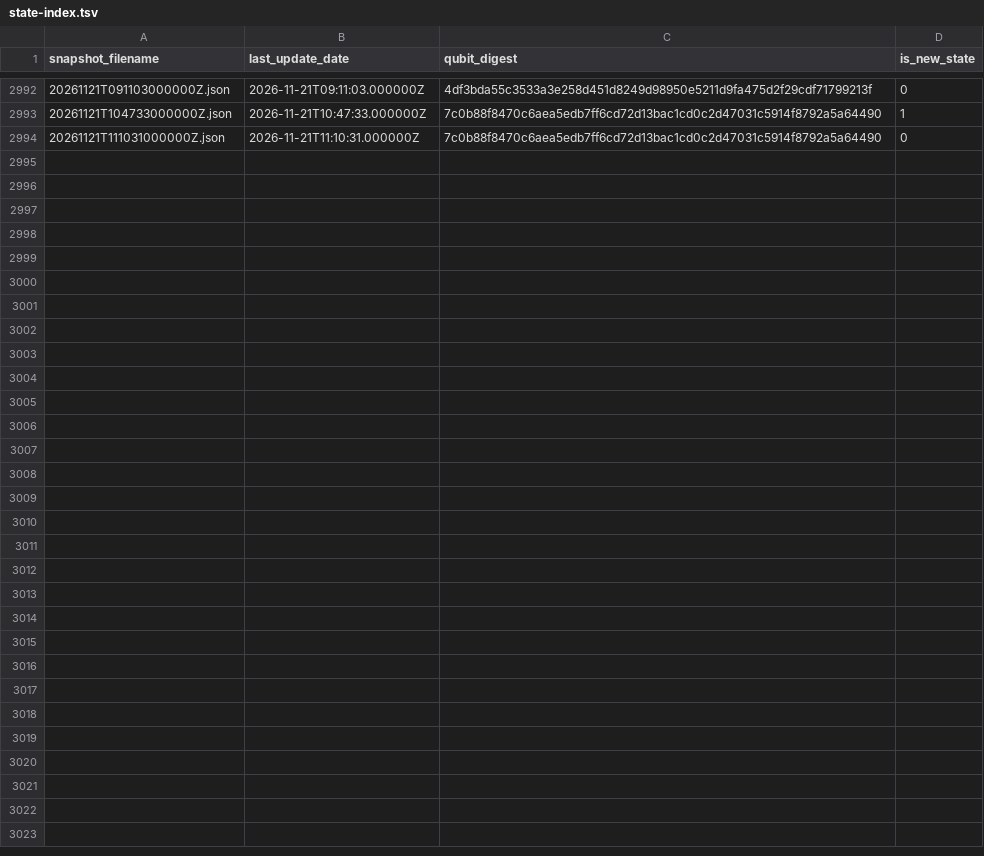
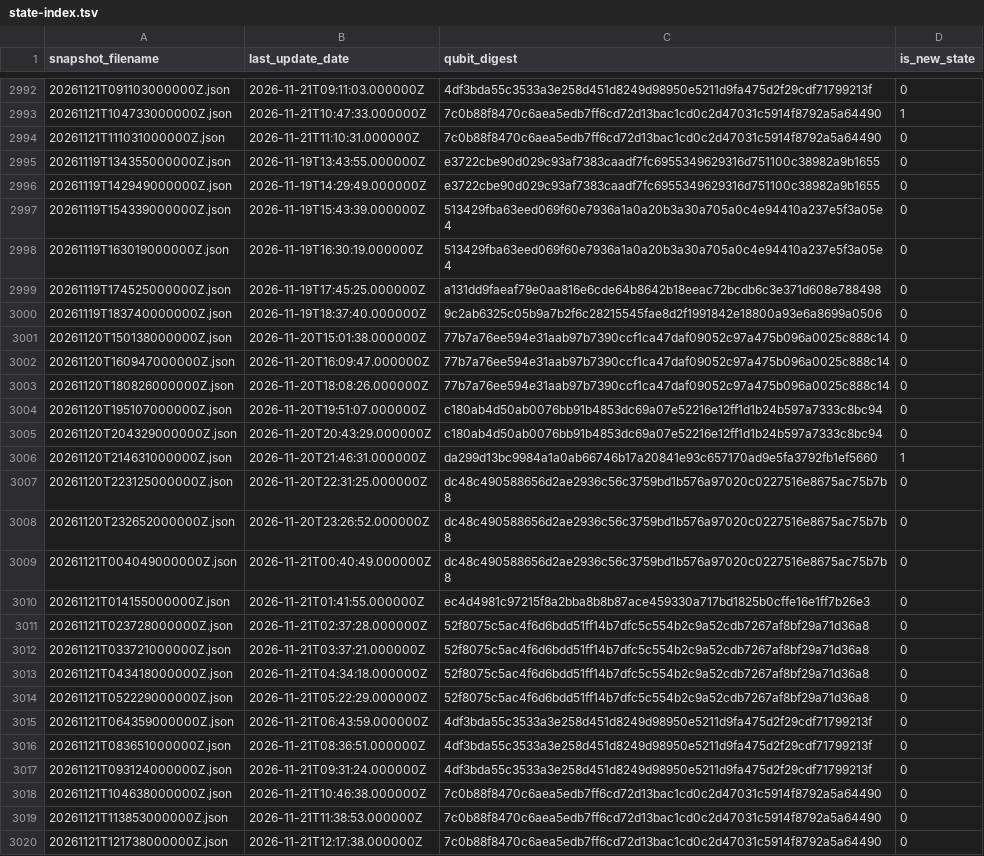
Before and after one commit to SuperconducTED/superconducted-noise-engine, a TSV file: health/state-index.tsv, drawn as a sheet; only a part is shown, gaps mark what is left out.

```diff
--- a/health/state-index.tsv
+++ b/health/state-index.tsv
@@ -2994 +2994,27 @@ snapshot_filename	last_update_date	qubit_digest	is_new_state
 20261121T111031000000Z.json	2026-11-21T11:10:31.000000Z	7c0b88f8470c6aea5edb7ff6cd72d13bac1cd0c2d47031c5914f8792a5a64490	0
+20261119T134355000000Z.json	2026-11-19T13:43:55.000000Z	e3722cbe90d029c93af7383caadf7fc6955349629316d751100c38982a9b1655	0
+20261119T142949000000Z.json	2026-11-19T14:29:49.000000Z	e3722cbe90d029c93af7383caadf7fc6955349629316d751100c38982a9b1655	0
+20261119T154339000000Z.json	2026-11-19T15:43:39.000000Z	513429fba63eed069f60e7936a1a0a20b3a30a705a0c4e94410a237e5f3a05e4	0
+20261119T163019000000Z.json	2026-11-19T16:30:19.000000Z	513429fba63eed069f60e7936a1a0a20b3a30a705a0c4e94410a237e5f3a05e4	0
+20261119T174525000000Z.json	2026-11-19T17:45:25.000000Z	a131dd9faeaf79e0aa816e6cde64b8642b18eeac72bcdb6c3e371d608e788498	0
+20261119T183740000000Z.json	2026-11-19T18:37:40.000000Z	9c2ab6325c05b9a7b2f6c28215545fae8d2f1991842e18800a93e6a8699a0506	0
+20261120T150138000000Z.json	2026-11-20T15:01:38.000000Z	77b7a76ee594e31aab97b7390ccf1ca47daf09052c97a475b096a0025c888c14	0
+20261120T160947000000Z.json	2026-11-20T16:09:47.000000Z	77b7a76ee594e31aab97b7390ccf1ca47daf09052c97a475b096a0025c888c14	0
+20261120T180826000000Z.json	2026-11-20T18:08:26.000000Z	77b7a76ee594e31aab97b7390ccf1ca47daf09052c97a475b096a0025c888c14	0
+20261120T195107000000Z.json	2026-11-20T19:51:07.000000Z	c180ab4d50ab0076bb91b4853dc69a07e52216e12ff1d1b24b597a7333c8bc94	0
+20261120T204329000000Z.json	2026-11-20T20:43:29.000000Z	c180ab4d50ab0076bb91b4853dc69a07e52216e12ff1d1b24b597a7333c8bc94	0
+20261120T214631000000Z.json	2026-11-20T21:46:31.000000Z	da299d13bc9984a1a0ab66746b17a20841e93c657170ad9e5fa3792fb1ef5660	1
+20261120T223125000000Z.json	2026-11-20T22:31:25.000000Z	dc48c490588656d2ae2936c56c3759bd1b576a97020c0227516e8675ac75b7b8	0
+20261120T232652000000Z.json	2026-11-20T23:26:52.000000Z	dc48c490588656d2ae2936c56c3759bd1b576a97020c0227516e8675ac75b7b8	0
+20261121T004049000000Z.json	2026-11-21T00:40:49.000000Z	dc48c490588656d2ae2936c56c3759bd1b576a97020c0227516e8675ac75b7b8	0
+20261121T014155000000Z.json	2026-11-21T01:41:55.000000Z	ec4d4981c97215f8a2bba8b8b87ace459330a717bd1825b0cffe16e1ff7b26e3	0
+20261121T023728000000Z.json	2026-11-21T02:37:28.000000Z	52f8075c5ac4f6d6bdd51ff14b7dfc5c554b2c9a52cdb7267af8bf29a71d36a8	0
+20261121T033721000000Z.json	2026-11-21T03:37:21.000000Z	52f8075c5ac4f6d6bdd51ff14b7dfc5c554b2c9a52cdb7267af8bf29a71d36a8	0
+20261121T043418000000Z.json	2026-11-21T04:34:18.000000Z	52f8075c5ac4f6d6bdd51ff14b7dfc5c554b2c9a52cdb7267af8bf29a71d36a8	0
+20261121T052229000000Z.json	2026-11-21T05:22:29.000000Z	52f8075c5ac4f6d6bdd51ff14b7dfc5c554b2c9a52cdb7267af8bf29a71d36a8	0
+20261121T064359000000Z.json	2026-11-21T06:43:59.000000Z	4df3bda55c3533a3e258d451d8249d98950e5211d9fa475d2f29cdf71799213f	0
+20261121T083651000000Z.json	2026-11-21T08:36:51.000000Z	4df3bda55c3533a3e258d451d8249d98950e5211d9fa475d2f29cdf71799213f	0
+20261121T093124000000Z.json	2026-11-21T09:31:24.000000Z	4df3bda55c3533a3e258d451d8249d98950e5211d9fa475d2f29cdf71799213f	0
+20261121T104638000000Z.json	2026-11-21T10:46:38.000000Z	7c0b88f8470c6aea5edb7ff6cd72d13bac1cd0c2d47031c5914f8792a5a64490	0
+20261121T113853000000Z.json	2026-11-21T11:38:53.000000Z	7c0b88f8470c6aea5edb7ff6cd72d13bac1cd0c2d47031c5914f8792a5a64490	0
+20261121T121738000000Z.json	2026-11-21T12:17:38.000000Z	7c0b88f8470c6aea5edb7ff6cd72d13bac1cd0c2d47031c5914f8792a5a64490	0
```
Also changed, not shown: ledger/2026-11.tsv, 26 other files.
